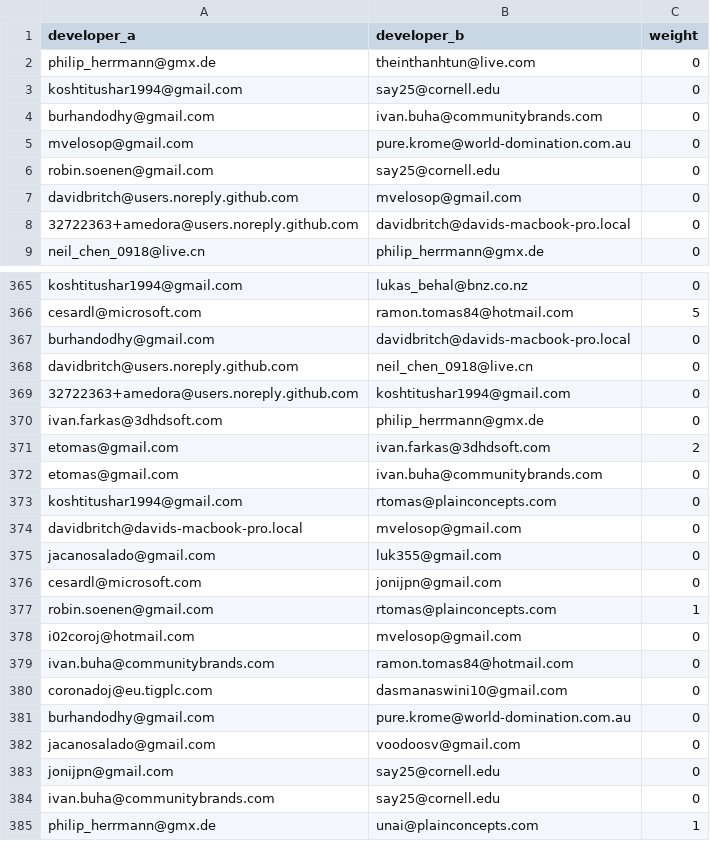
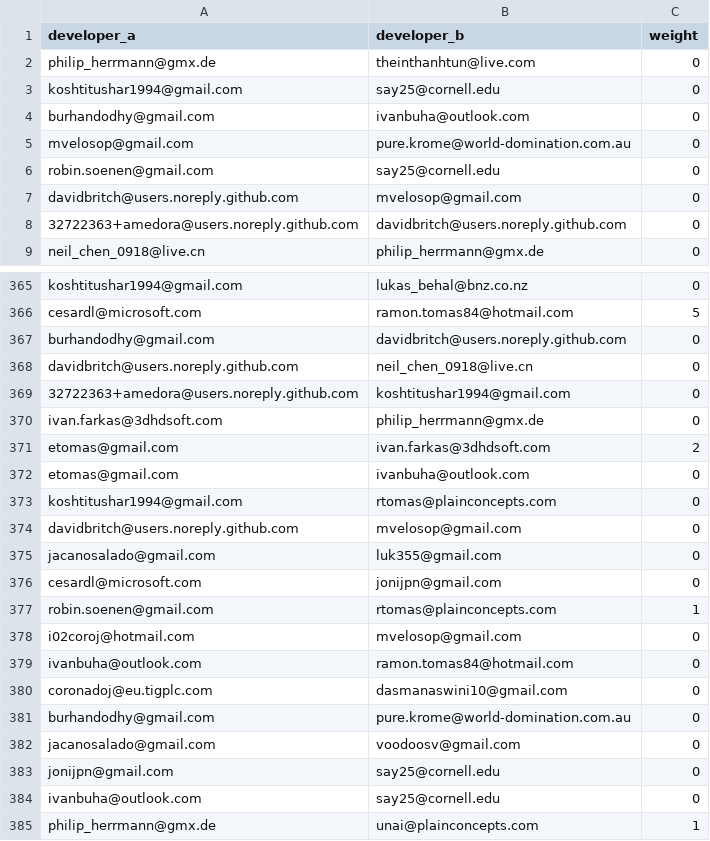
Before and after one commit to M3SOulu/ECSA2024-eShopOnContainers, a CSV file: data_file_network/eshop_network_files_2.0.8.csv, drawn as a sheet; only a part is shown, gaps mark what is left out; the diff covers the shown part only.

```diff
--- a/data_file_network/eshop_network_files_2.0.8.csv
+++ b/data_file_network/eshop_network_files_2.0.8.csv
@@ -3,3 +3,3 @@ philip_herrmann@gmx.de,theinthanhtun@live.com,0
 koshtitushar1994@gmail.com,say25@cornell.edu,0
-burhandodhy@gmail.com,ivan.buha@communitybrands.com,0
+burhandodhy@gmail.com,ivanbuha@outlook.com,0
 mvelosop@gmail.com,pure.krome@world-domination.com.au,0
@@ -7,3 +7,3 @@ robin.soenen@gmail.com,say25@cornell.edu,0
 davidbritch@users.noreply.github.com,mvelosop@gmail.com,0
-32722363+amedora@users.noreply.github.com,davidbritch@davids-macbook-pro.local,0
+32722363+amedora@users.noreply.github.com,davidbritch@users.noreply.github.com,0
 neil_chen_0918@live.cn,philip_herrmann@gmx.de,0
@@ -366,3 +366,3 @@ koshtitushar1994@gmail.com,lukas_behal@bnz.co.nz,0
 cesardl@microsoft.com,ramon.tomas84@hotmail.com,5
-burhandodhy@gmail.com,davidbritch@davids-macbook-pro.local,0
+burhandodhy@gmail.com,davidbritch@users.noreply.github.com,0
 davidbritch@users.noreply.github.com,neil_chen_0918@live.cn,0
@@ -371,5 +371,5 @@ ivan.farkas@3dhdsoft.com,philip_herrmann@gmx.de,0
 etomas@gmail.com,ivan.farkas@3dhdsoft.com,2
-etomas@gmail.com,ivan.buha@communitybrands.com,0
+etomas@gmail.com,ivanbuha@outlook.com,0
 koshtitushar1994@gmail.com,rtomas@plainconcepts.com,0
-davidbritch@davids-macbook-pro.local,mvelosop@gmail.com,0
+davidbritch@users.noreply.github.com,mvelosop@gmail.com,0
 jacanosalado@gmail.com,luk355@gmail.com,0
@@ -378,3 +378,3 @@ robin.soenen@gmail.com,rtomas@plainconcepts.com,1
 i02coroj@hotmail.com,mvelosop@gmail.com,0
-ivan.buha@communitybrands.com,ramon.tomas84@hotmail.com,0
+ivanbuha@outlook.com,ramon.tomas84@hotmail.com,0
 coronadoj@eu.tigplc.com,dasmanaswini10@gmail.com,0
@@ -383,3 +383,3 @@ jacanosalado@gmail.com,voodoosv@gmail.com,0
 jonijpn@gmail.com,say25@cornell.edu,0
-ivan.buha@communitybrands.com,say25@cornell.edu,0
+ivanbuha@outlook.com,say25@cornell.edu,0
 philip_herrmann@gmx.de,unai@plainconcepts.com,1
```
Also changed, not shown: 53 edited cells elsewhere in this file, data_file_network/eshop_network_files_2.0.0.csv, data_file_network/eshop_network_files_3.0.0.csv, 9 other files.
